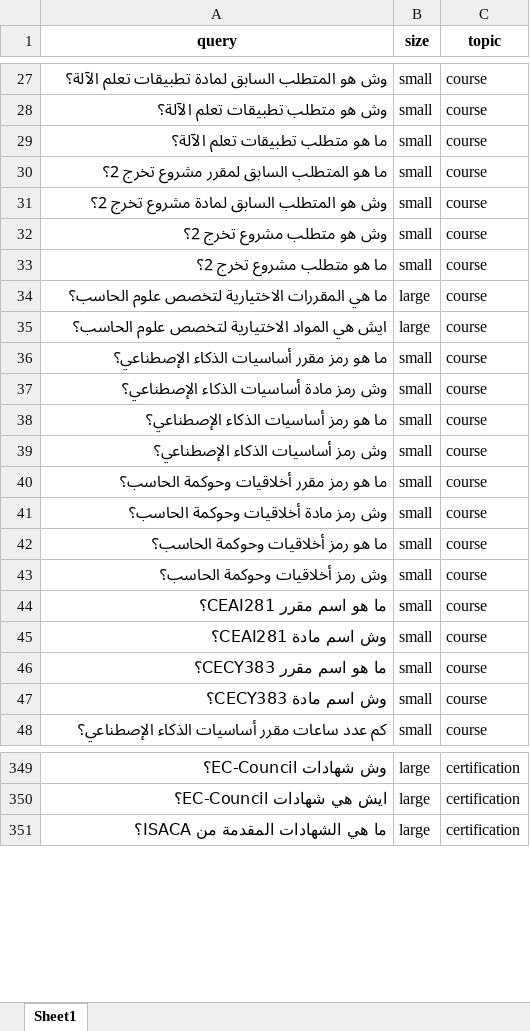
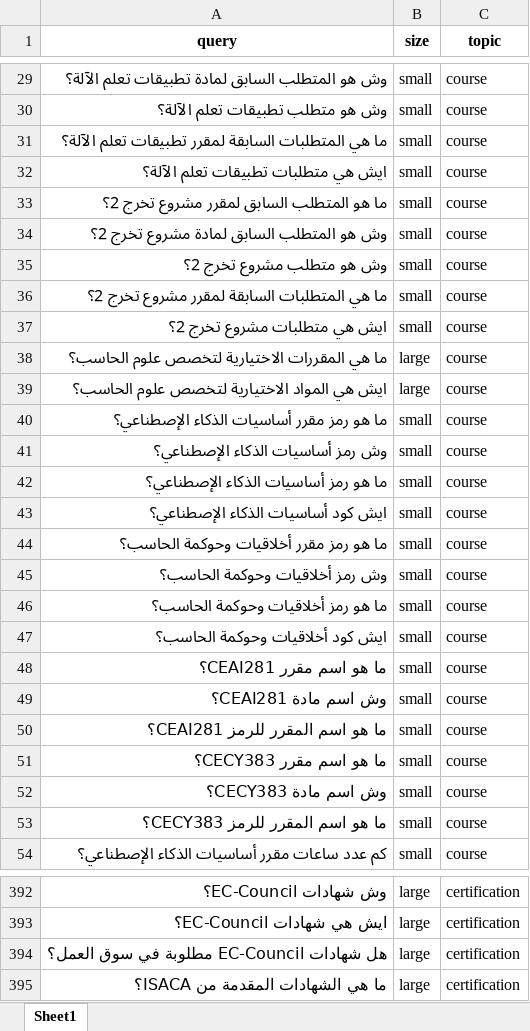
Before and after one commit to CalledSTRIKER/dalelk, an Excel workbook: classifier_training/classifier_dataset.xlsx, sheet Sheet1, drawn as a sheet; only a part is shown, gaps mark what is left out; values as stored, in another font and other column widths than the file's, no borders; addresses are those after the commit; the diff covers the shown part only; the diff names each change by its address in the sheet, - before the commit and + after, or states it on an @@ line.

```diff
--- a/classifier_training/classifier_dataset.xlsx (sheet Sheet1)
+++ b/classifier_training/classifier_dataset.xlsx (sheet Sheet1)
+row 31: ما هي المتطلبات السابقة لمقرر تطبيقات تعلم الآلة؟ | small | course
-A32 (query): ما هو متطلب تطبيقات تعلم الآلة؟
+A32 (query): ايش هي متطلبات تطبيقات تعلم الآلة؟
+row 36: ما هي المتطلبات السابقة لمقرر مشروع تخرج 2؟ | small | course
-A37 (query): ما هو متطلب مشروع تخرج 2؟
+A37 (query): ايش هي متطلبات مشروع تخرج 2؟
-A41 (query): وش رمز مادة أساسيات الذكاء الإصطناعي؟
+A41 (query): وش رمز أساسيات الذكاء الإصطناعي؟
-A43 (query): وش رمز أساسيات الذكاء الإصطناعي؟
+A43 (query): ايش كود أساسيات الذكاء الإصطناعي؟
-A45 (query): وش رمز مادة أخلاقيات وحوكمة الحاسب؟
+A45 (query): وش رمز أخلاقيات وحوكمة الحاسب؟
-A47 (query): وش رمز أخلاقيات وحوكمة الحاسب؟
+A47 (query): ايش كود أخلاقيات وحوكمة الحاسب؟
+row 50: ما هو اسم المقرر للرمز CEAI281؟ | small | course
+row 53: ما هو اسم المقرر للرمز CECY383؟ | small | course
+row 394: هل شهادات EC-Council مطلوبة في سوق العمل؟ | large | certification
```
Also changed, not shown: 113 added rows and 54 edited cells elsewhere in this sheet, 6 other files.
